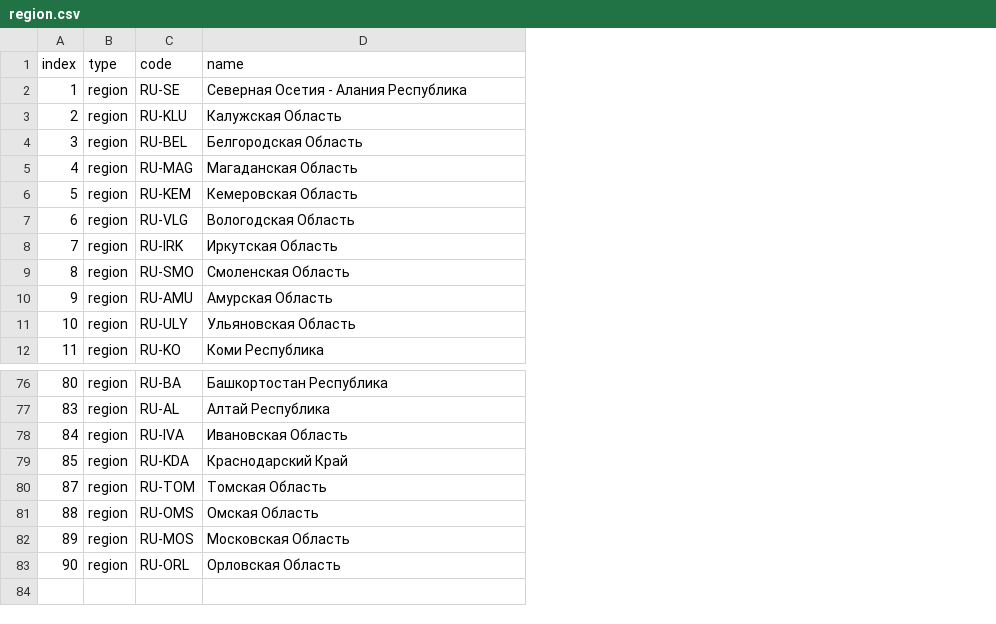
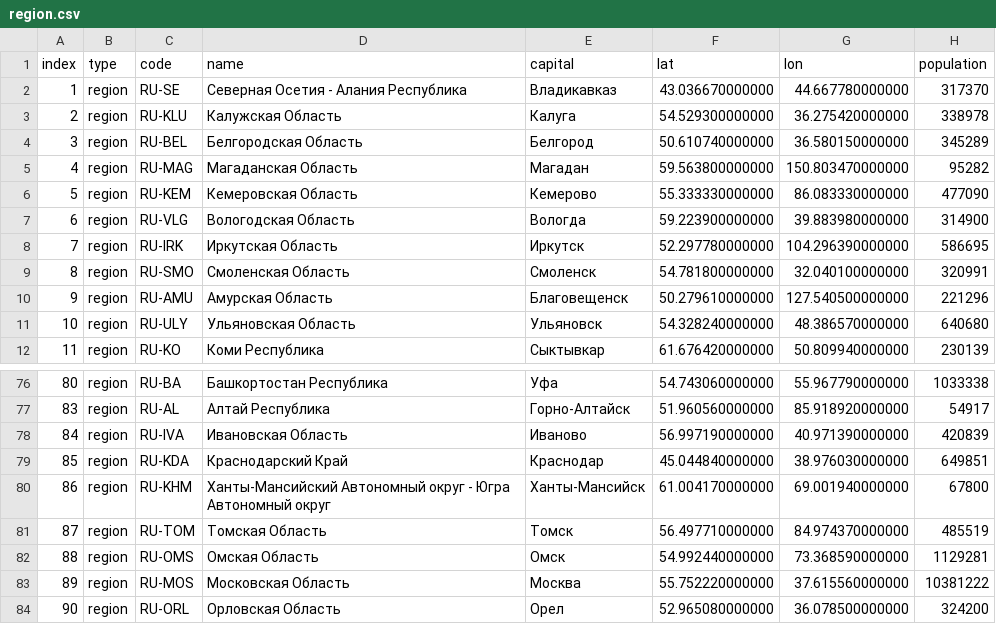
Before and after one commit to JIoJIaJIu/emply, a CSV file: scripts/modules/map/csv/region.csv, drawn as a sheet; only a part is shown, gaps mark what is left out; the diff names each change by its address in the sheet, - before the commit and + after, or states it on an @@ line.

Commit message:
add capitals

```diff
--- a/scripts/modules/map/csv/region.csv
+++ b/scripts/modules/map/csv/region.csv
+column E (capital), rows 2-12: Владикавказ | Калуга | Белгород | Магадан | Кемерово | Вологда | Иркутск | Смоленск | Благовещенск | Ульяновск | Сыктывкар; rows 76-79: Уфа | Горно-Алтайск | Иваново | Краснодар; rows 81-84: Томск | Омск | Москва | Орел
+column F (lat), rows 2-12: 43.036670000000 | 54.529300000000 | 50.610740000000 | 59.563800000000 | 55.333330000000 | 59.223900000000 | 52.297780000000 | 54.781800000000 | 50.279610000000 | 54.328240000000 | 61.676420000000; rows 76-79: 54.743060000000 | 51.960560000000 | 56.997190000000 | 45.044840000000; rows 81-84: 56.497710000000 | 54.992440000000 | 55.752220000000 | 52.965080000000
+column G (lon), rows 2-12: 44.667780000000 | 36.275420000000 | 36.580150000000 | 150.803470000000 | 86.083330000000 | 39.883980000000 | 104.296390000000 | 32.040100000000 | 127.540500000000 | 48.386570000000 | 50.809940000000; rows 76-79: 55.967790000000 | 85.918920000000 | 40.971390000000 | 38.976030000000; rows 81-84: 84.974370000000 | 73.368590000000 | 37.615560000000 | 36.078500000000
+column H (population), rows 2-12: 317370 | 338978 | 345289 | 95282 | 477090 | 314900 | 586695 | 320991 | 221296 | 640680 | 230139; rows 76-79: 1033338 | 54917 | 420839 | 649851; rows 81-84: 485519 | 1129281 | 10381222 | 324200
+row 80: 86 | region | RU-KHM | Ханты-Мансийский Автономный округ - Югра Автономный округ | Ханты-Мансийск | 61.004170000000 | 69.001940000000 | 67800
```
Also changed, not shown: scripts/modules/map/csv/vacancy.csv, 3 other files.
